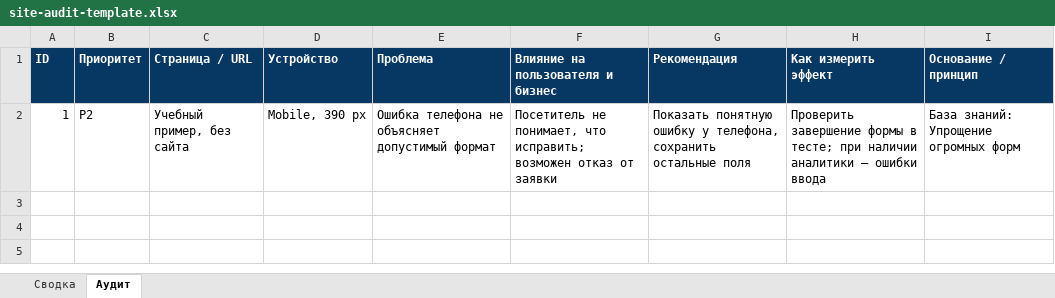
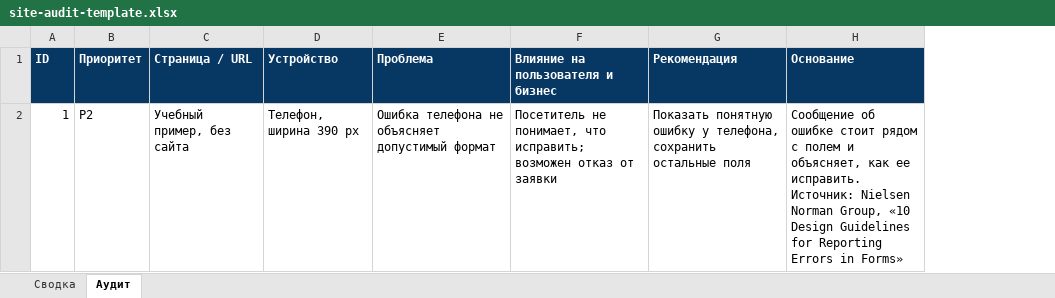
Before and after one commit to denchik2245/Skills, an Excel workbook: site-audit/assets/site-audit-template.xlsx, sheet Аудит, drawn as a sheet; values as stored, in another font and other column widths than the file's, no borders; charts and pictures not drawn; removed rows and columns are numbered as before the commit, all else as after; the diff names each change by its address in the sheet, - before the commit and + after, or states it on an @@ line.

```diff
--- a/site-audit/assets/site-audit-template.xlsx (sheet Аудит)
+++ b/site-audit/assets/site-audit-template.xlsx (sheet Аудит)
-column H (Как измерить эффект), row 2: Проверить завершение формы в тесте; при наличии аналитики — ошибки ввода
-column I (Основание / принцип), row 2: База знаний: Упрощение огромных форм
+column H (Основание), row 2: Сообщение об ошибке стоит рядом с полем и объясняет, как ее исправить. Источник: Nielsen Norman Group, «10 Design Guidelines for Reporting Errors in Forms»
-D2 (Устройство): Mobile, 390 px
+D2 (Устройство): Телефон, ширина 390 px
```
Also changed, not shown: charts or pictures, 3 other files.
